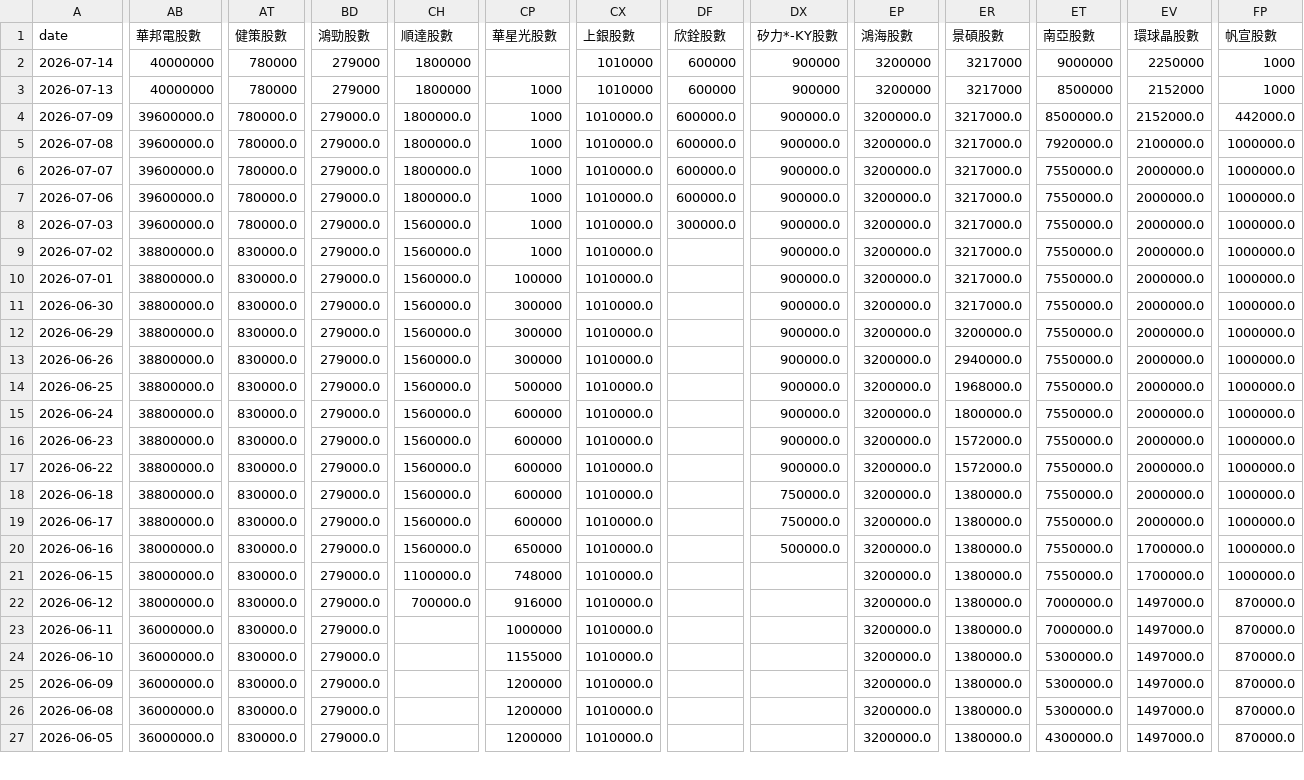
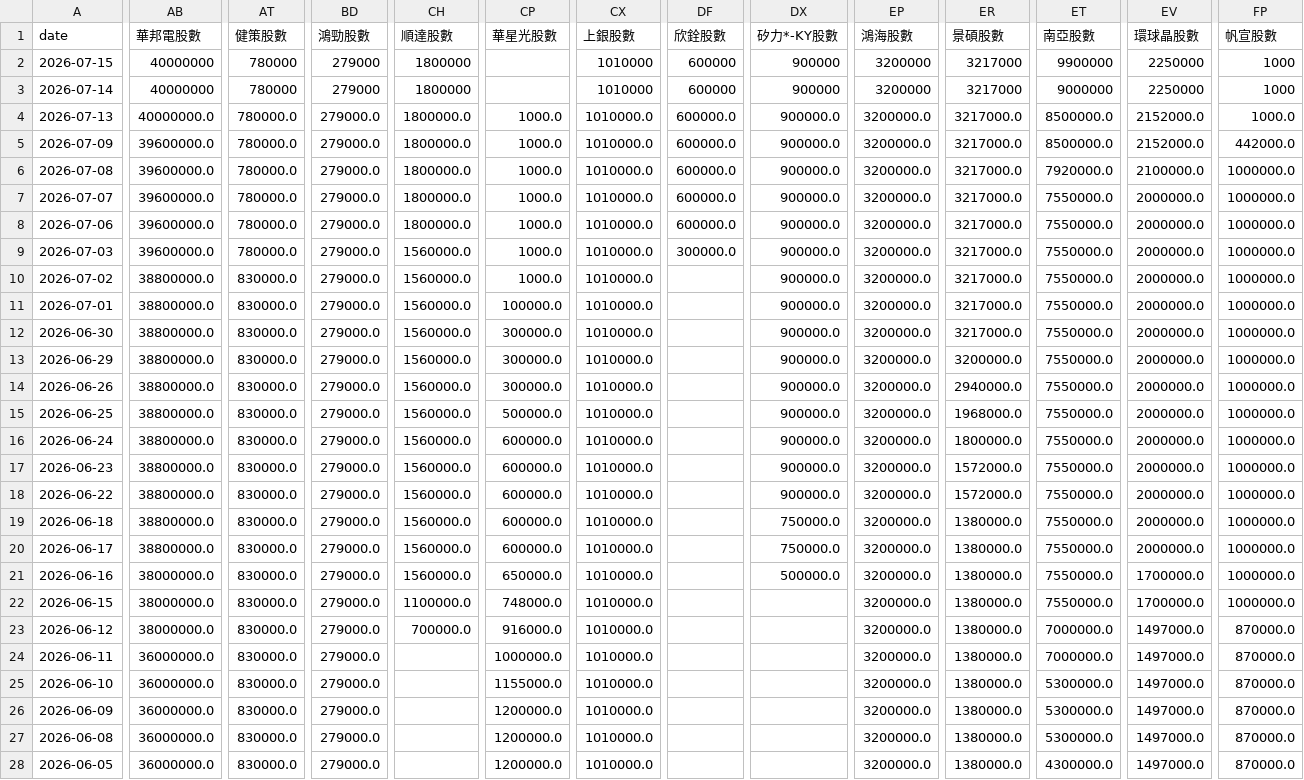
Before and after one commit to charle0111/My-Web, a CSV file: ETF_00403A 持股分析.csv, drawn as a sheet; only a part is shown, gaps mark what is left out; addresses are those after the commit; rows hold the shown columns only; the diff covers the shown part only; the diff names each change by its address in the sheet, - before the commit and + after, or states it on an @@ line.

```diff
--- a/ETF_00403A 持股分析.csv
+++ b/ETF_00403A 持股分析.csv
+row 2: 2026-07-15 | 40000000 | 780000 | 279000 | 1800000 |  | 1010000 | 600000 | 900000 | 3200000 | 3217000 | 9900000 | 2250000 | 1000
-AB4 (華邦電股數): 40000000
+AB4 (華邦電股數): 40000000.0
-AT4 (健策股數): 780000
+AT4 (健策股數): 780000.0
-BD4 (鴻勁股數): 279000
+BD4 (鴻勁股數): 279000.0
-CH4 (順達股數): 1800000
+CH4 (順達股數): 1800000.0
-CP4:CP10 (華星光股數): 1000
+CP4:CP10 (華星光股數): 1000.0
-CX4 (上銀股數): 1010000
+CX4 (上銀股數): 1010000.0
-DF4 (欣銓股數): 600000
+DF4 (欣銓股數): 600000.0
-DX4 (矽力*-KY股數): 900000
+DX4 (矽力*-KY股數): 900000.0
-EP4 (鴻海股數): 3200000
+EP4 (鴻海股數): 3200000.0
-ER4 (景碩股數): 3217000
+ER4 (景碩股數): 3217000.0
-ET4 (南亞股數): 8500000
+ET4 (南亞股數): 8500000.0
-EV4 (環球晶股數): 2152000
+EV4 (環球晶股數): 2152000.0
-FP4 (帆宣股數): 1000
+FP4 (帆宣股數): 1000.0
-CP11 (華星光股數): 100000
+CP11 (華星光股數): 100000.0
-CP12:CP14 (華星光股數): 300000
+CP12:CP14 (華星光股數): 300000.0
-CP15 (華星光股數): 500000
+CP15 (華星光股數): 500000.0
-CP16:CP20 (華星光股數): 600000
+CP16:CP20 (華星光股數): 600000.0
-CP21 (華星光股數): 650000
+CP21 (華星光股數): 650000.0
-CP22 (華星光股數): 748000
+CP22 (華星光股數): 748000.0
-CP23 (華星光股數): 916000
+CP23 (華星光股數): 916000.0
-CP24 (華星光股數): 1000000
+CP24 (華星光股數): 1000000.0
-CP25 (華星光股數): 1155000
+CP25 (華星光股數): 1155000.0
-CP26:CP28 (華星光股數): 1200000
+CP26:CP28 (華星光股數): 1200000.0
```
Also changed, not shown: 20 edited cells elsewhere in this file, ETF_00403A 持股分析變化.csv, ETF_00981A 持股分析.csv, 3 other files.
